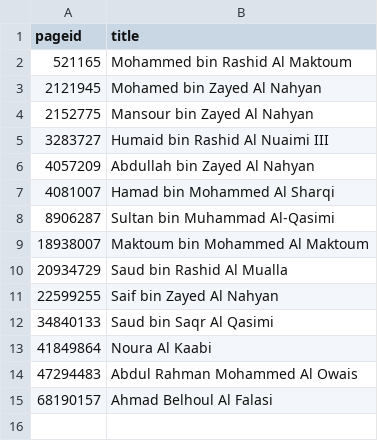
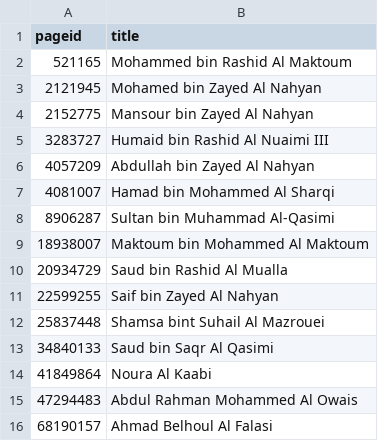
Before and after one commit to every-politician-scrapers/uae-ministers, a CSV file: enwiki/index.csv, drawn as a sheet; the diff names each change by its address in the sheet, - before the commit and + after, or states it on an @@ line.

```diff
--- a/enwiki/index.csv
+++ b/enwiki/index.csv
+row 12: 25837448 | Shamsa bint Suhail Al Mazrouei
```
Also changed, not shown: 1 other file.
